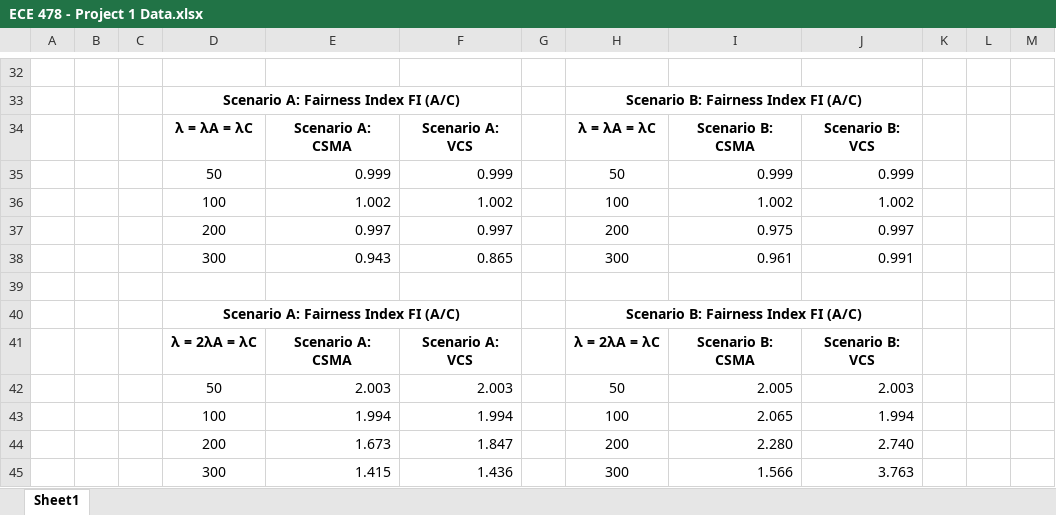
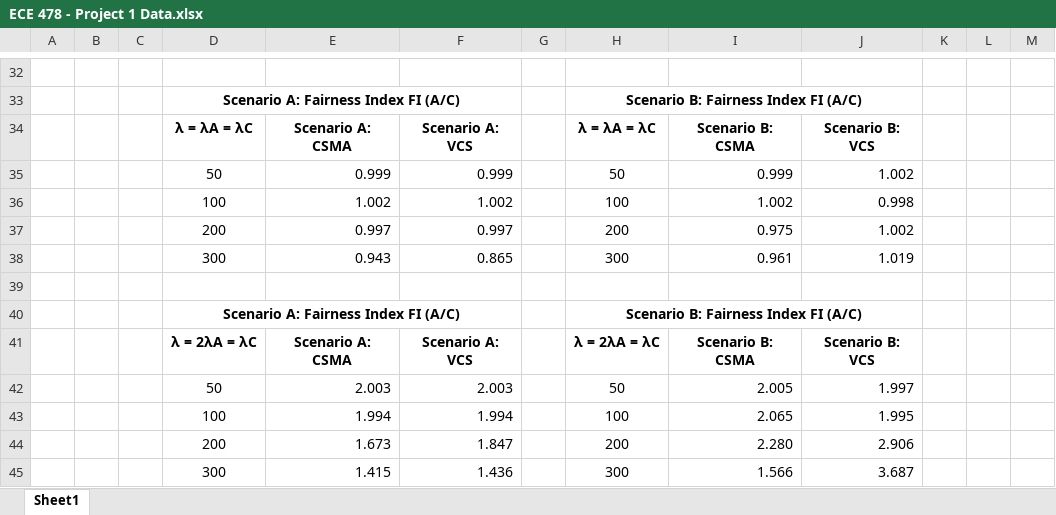
Before and after one commit to campsandrew/DCF-802.11, an Excel workbook: ECE 478 - Project 1 Data.xlsx, sheet Sheet1, drawn as a sheet; only a part is shown, gaps mark what is left out; values as stored, in another font and other column widths than the file's, no borders; charts and pictures not drawn; the diff covers the shown part only; the diff names each change by its address in the sheet, - before the commit and + after, or states it on an @@ line.

```diff
--- a/ECE 478 - Project 1 Data.xlsx (sheet Sheet1)
+++ b/ECE 478 - Project 1 Data.xlsx (sheet Sheet1)
-J35: 0.999
+J35: 1.002
-J36: 1.002
+J36: 0.998
-J37: 0.997
+J37: 1.002
-J38: 0.991
+J38: 1.019
-J42: 2.003
+J42: 1.997
-J43: 1.994
+J43: 1.995
-J44: 2.740
+J44: 2.906
-J45: 3.763
+J45: 3.687
```
Also changed, not shown: 29 edited cells elsewhere in this sheet, charts or pictures, 2 other files.
